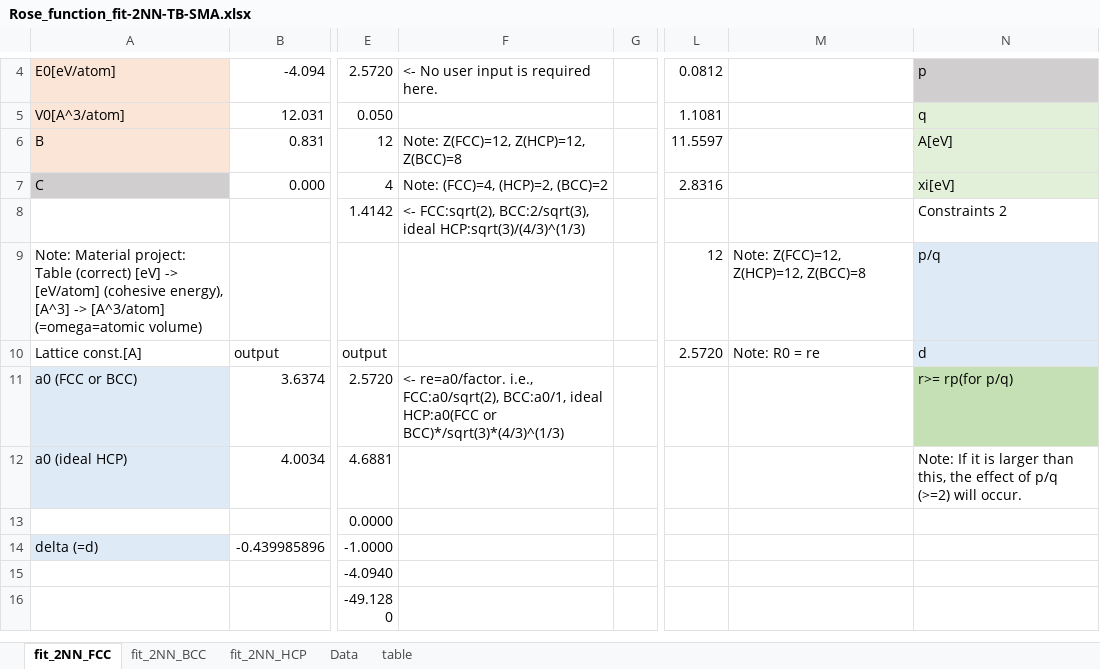
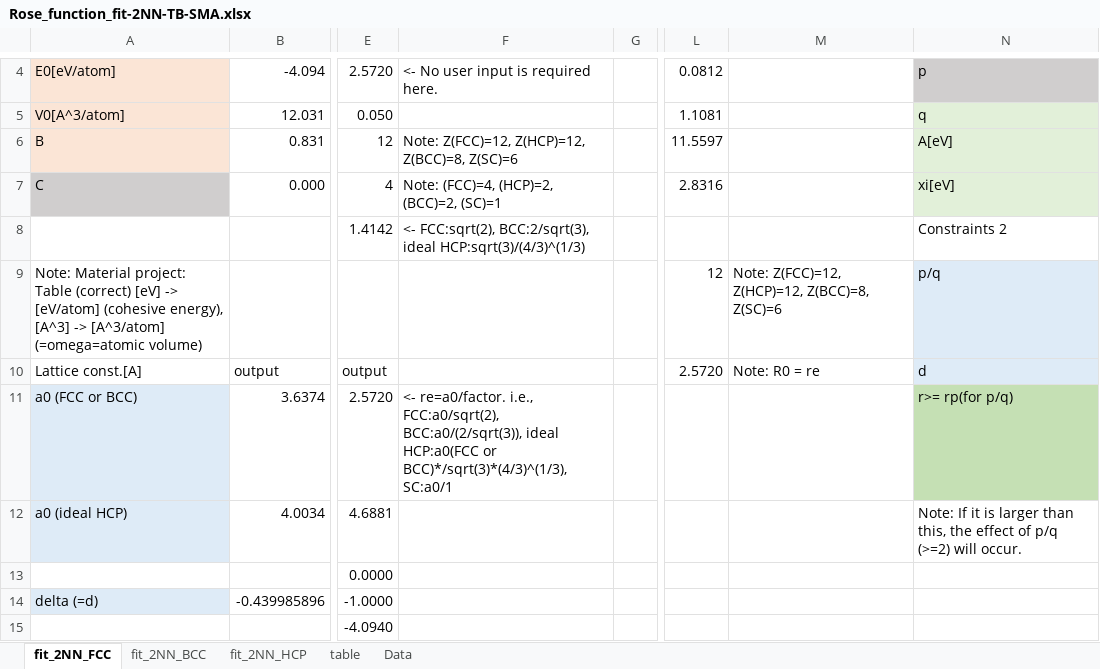
Before and after one commit to by-student-2017/lammps_education_metal_win, an Excel workbook: potentials/smatb/Rose_function_fit-2NN-TB-SMA.xlsx, sheet fit_2NN_FCC, drawn as a sheet; only a part is shown, gaps mark what is left out; the shorter side is filled out with more unchanged rows; values as stored, in another font and other column widths than the file's, no borders; charts and pictures not drawn; the diff names each change by its address in the sheet, - before the commit and + after, or states it on an @@ line.

```diff
--- a/potentials/smatb/Rose_function_fit-2NN-TB-SMA.xlsx (sheet fit_2NN_FCC)
+++ b/potentials/smatb/Rose_function_fit-2NN-TB-SMA.xlsx (sheet fit_2NN_FCC)
@@ sheet tab order changed: fit_2NN_FCC | fit_2NN_BCC | fit_2NN_HCP | table | Data @@
-F6: Note: Z(FCC)=12, Z(HCP)=12, Z(BCC)=8
+F6: Note: Z(FCC)=12, Z(HCP)=12, Z(BCC)=8, Z(SC)=6
-F7: Note: (FCC)=4, (HCP)=2, (BCC)=2
+F7: Note: (FCC)=4, (HCP)=2, (BCC)=2, (SC)=1
-M9: Note: Z(FCC)=12, Z(HCP)=12, Z(BCC)=8
+M9: Note: Z(FCC)=12, Z(HCP)=12, Z(BCC)=8, Z(SC)=6
-F11: …i.e., FCC:a0/sqrt(2), BCC:a0/1, ideal HCP:a0(FCC or BCC)*/sqrt(3)*(4/3)^(1/3)
+F11: …i.e., FCC:a0/sqrt(2), BCC:a0/(2/sqrt(3)), ideal HCP:a0(FCC or BCC)*/sqrt(3)*(4/3)^(1/3), SC:a0/1
```
Also changed, not shown: sheet Data, sheet fit_2NN_BCC, sheet fit_2NN_HCP, charts or pictures.
